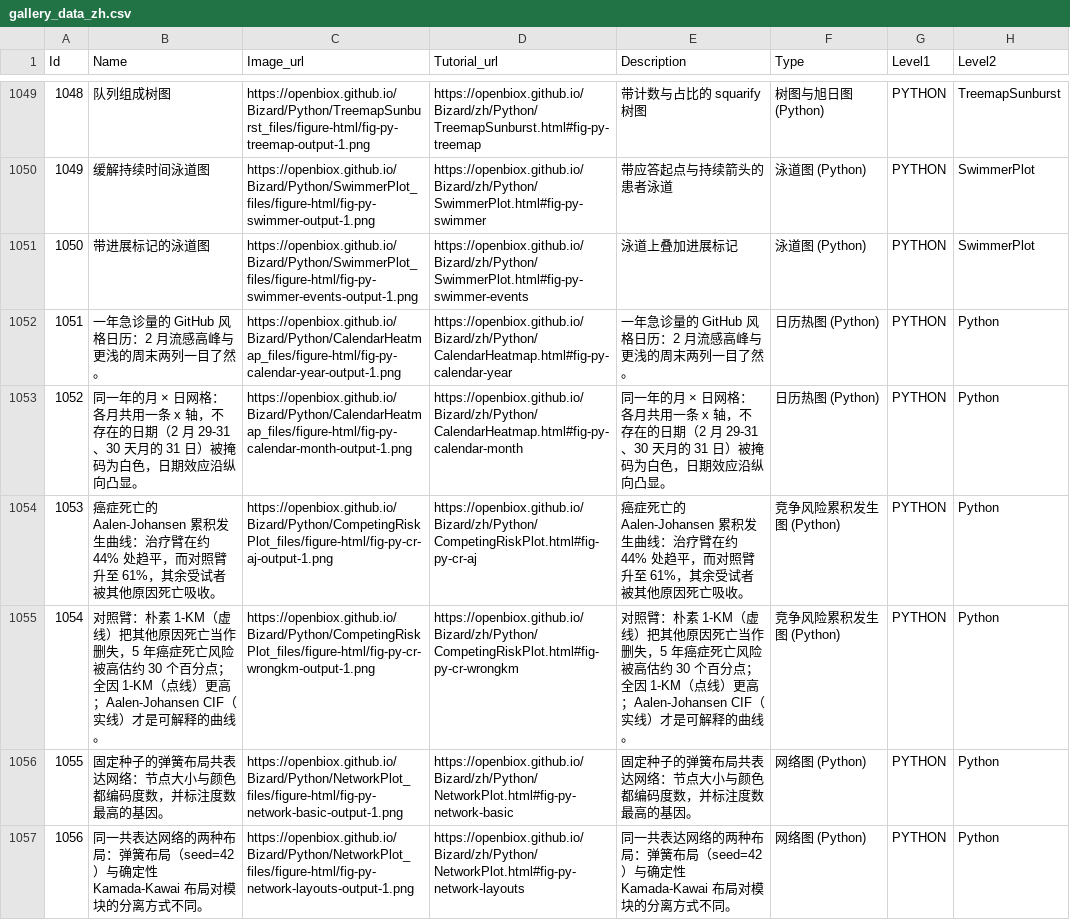
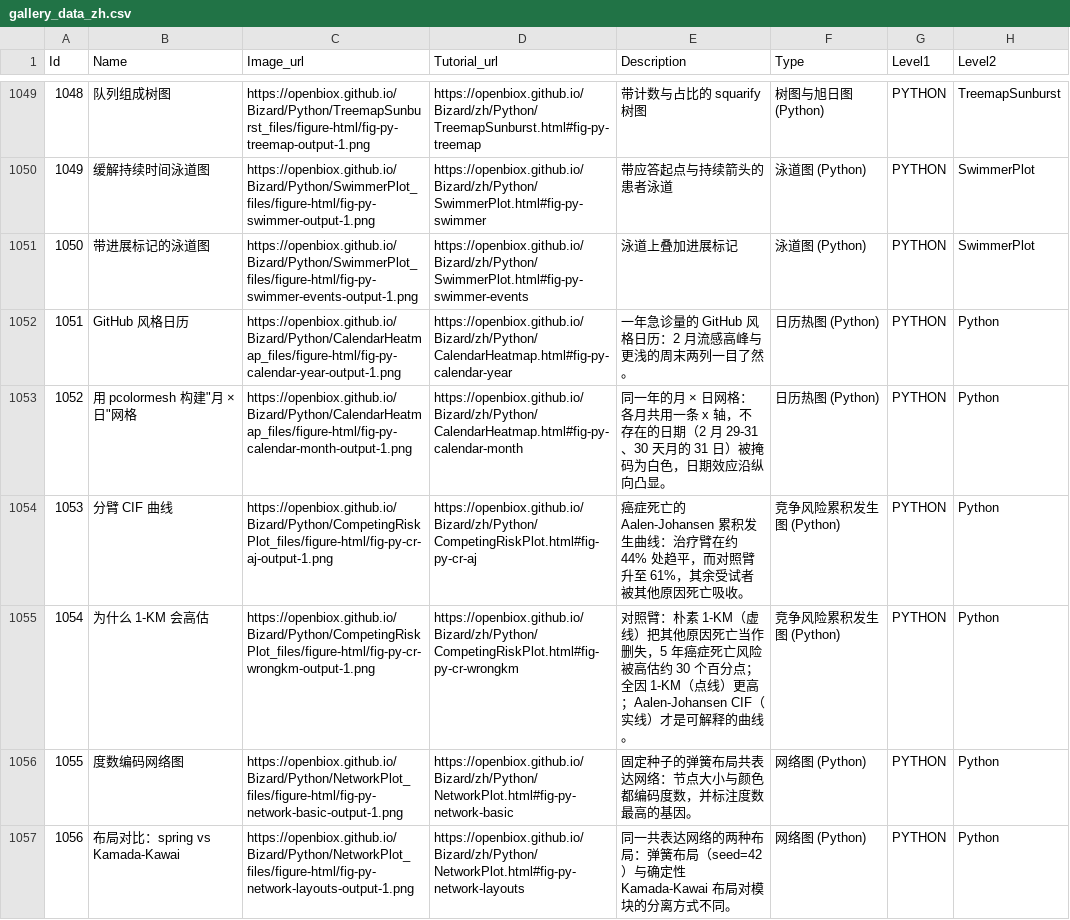
Before and after one commit to openbiox/Bizard, a CSV file: files/gallery_data_zh.csv, drawn as a sheet; only a part is shown, gaps mark what is left out; the diff covers the shown part only.

Commit message:
Fix gallery rows whose Name duplicated the caption
Rows appended by sync-gallery.py used the fig-cap for both Name and
Description, so ~150 gallery cards showed full caption sentences as
chart titles (old reactable page had the same defect).

- sync-gallery.py: derive the appended row Name from the figure's
  nearest section heading (numbering/markdown stripped, fence-safe),
  falling back to the caption; add --repair-names to rewrite existing
  Name==Description rows via the image URL's figure-html label (with
  the tutorial anchor as fallback), never touching curated rows
- repair results: 149 EN + 152 zh rows renamed from section headings;
  remaining Name==Description rows are legitimate short captions
- tests: heading capture (incl. in-fence comment immunity) and
  repair-mode behavior; suite is 20 passing

```diff
--- a/files/gallery_data_zh.csv
+++ b/files/gallery_data_zh.csv
@@ -1051,7 +1051,7 @@ Id,Name,Image_url,Tutorial_url,Description,Type,Level1,Level2
 1050,带进展标记的泳道图,https://openbiox.github.io/Bizard/Python/SwimmerPlot_files/figure-html/fig-py-swimmer-events-output-1.png,https://openbiox.github.io/Bizard/zh/Python/SwimmerPlot.html#fig-py-swimmer-events,泳道上叠加进展标记,泳道图 (Python),PYTHON,SwimmerPlot
-1051,一年急诊量的 GitHub 风格日历：2 月流感高峰与更浅的周末两列一目了然。,https://openbiox.github.io/Bizard/Python/CalendarHeatmap_files/figure-html/fig-py-calendar-year-output-1.png,https://openbiox.github.io/Bizard/zh/Python/CalendarHeatmap.html#fig-py-calendar-year,一年急诊量的 GitHub 风格日历：2 月流感高峰与更浅的周末两列一目了然。,日历热图 (Python),PYTHON,Python
-1052,同一年的月 × 日网格：各月共用一条 x 轴，不存在的日期（2 月 29-31、30 天月的 31 日）被掩码为白色，日期效应沿纵向凸显。,https://openbiox.github.io/Bizard/Python/CalendarHeatmap_files/figure-html/fig-py-calendar-month-output-1.png,https://openbiox.github.io/Bizard/zh/Python/CalendarHeatmap.html#fig-py-calendar-month,同一年的月 × 日网格：各月共用一条 x 轴，不存在的日期（2 月 29-31、30 天月的 31 日）被掩码为白色，日期效应沿纵向凸显。,日历热图 (Python),PYTHON,Python
-1053,癌症死亡的 Aalen-Johansen 累积发生曲线：治疗臂在约 44% 处趋平，而对照臂升至 61%，其余受试者被其他原因死亡吸收。,https://openbiox.github.io/Bizard/Python/CompetingRiskPlot_files/figure-html/fig-py-cr-aj-output-1.png,https://openbiox.github.io/Bizard/zh/Python/CompetingRiskPlot.html#fig-py-cr-aj,癌症死亡的 Aalen-Johansen 累积发生曲线：治疗臂在约 44% 处趋平，而对照臂升至 61%，其余受试者被其他原因死亡吸收。,竞争风险累积发生图 (Python),PYTHON,Python
-1054,对照臂：朴素 1-KM（虚线）把其他原因死亡当作删失，5 年癌症死亡风险被高估约 30 个百分点；全因 1-KM（点线）更高；Aalen-Johansen CIF（实线）才是可解释的曲线。,https://openbiox.github.io/Bizard/Python/CompetingRiskPlot_files/figure-html/fig-py-cr-wrongkm-output-1.png,https://openbiox.github.io/Bizard/zh/Python/CompetingRiskPlot.html#fig-py-cr-wrongkm,对照臂：朴素 1-KM（虚线）把其他原因死亡当作删失，5 年癌症死亡风险被高估约 30 个百分点；全因 1-KM（点线）更高；Aalen-Johansen CIF（实线）才是可解释的曲线。,竞争风险累积发生图 (Python),PYTHON,Python
-1055,固定种子的弹簧布局共表达网络：节点大小与颜色都编码度数，并标注度数最高的基因。,https://openbiox.github.io/Bizard/Python/NetworkPlot_files/figure-html/fig-py-network-basic-output-1.png,https://openbiox.github.io/Bizard/zh/Python/NetworkPlot.html#fig-py-network-basic,固定种子的弹簧布局共表达网络：节点大小与颜色都编码度数，并标注度数最高的基因。,网络图 (Python),PYTHON,Python
-1056,同一共表达网络的两种布局：弹簧布局（seed=42）与确定性 Kamada-Kawai 布局对模块的分离方式不同。,https://openbiox.github.io/Bizard/Python/NetworkPlot_files/figure-html/fig-py-network-layouts-output-1.png,https://openbiox.github.io/Bizard/zh/Python/NetworkPlot.html#fig-py-network-layouts,同一共表达网络的两种布局：弹簧布局（seed=42）与确定性 Kamada-Kawai 布局对模块的分离方式不同。,网络图 (Python),PYTHON,Python
+1051,GitHub 风格日历,https://openbiox.github.io/Bizard/Python/CalendarHeatmap_files/figure-html/fig-py-calendar-year-output-1.png,https://openbiox.github.io/Bizard/zh/Python/CalendarHeatmap.html#fig-py-calendar-year,一年急诊量的 GitHub 风格日历：2 月流感高峰与更浅的周末两列一目了然。,日历热图 (Python),PYTHON,Python
+1052,"用 pcolormesh 构建""月 × 日""网格",https://openbiox.github.io/Bizard/Python/CalendarHeatmap_files/figure-html/fig-py-calendar-month-output-1.png,https://openbiox.github.io/Bizard/zh/Python/CalendarHeatmap.html#fig-py-calendar-month,同一年的月 × 日网格：各月共用一条 x 轴，不存在的日期（2 月 29-31、30 天月的 31 日）被掩码为白色，日期效应沿纵向凸显。,日历热图 (Python),PYTHON,Python
+1053,分臂 CIF 曲线,https://openbiox.github.io/Bizard/Python/CompetingRiskPlot_files/figure-html/fig-py-cr-aj-output-1.png,https://openbiox.github.io/Bizard/zh/Python/CompetingRiskPlot.html#fig-py-cr-aj,癌症死亡的 Aalen-Johansen 累积发生曲线：治疗臂在约 44% 处趋平，而对照臂升至 61%，其余受试者被其他原因死亡吸收。,竞争风险累积发生图 (Python),PYTHON,Python
+1054,为什么 1-KM 会高估,https://openbiox.github.io/Bizard/Python/CompetingRiskPlot_files/figure-html/fig-py-cr-wrongkm-output-1.png,https://openbiox.github.io/Bizard/zh/Python/CompetingRiskPlot.html#fig-py-cr-wrongkm,对照臂：朴素 1-KM（虚线）把其他原因死亡当作删失，5 年癌症死亡风险被高估约 30 个百分点；全因 1-KM（点线）更高；Aalen-Johansen CIF（实线）才是可解释的曲线。,竞争风险累积发生图 (Python),PYTHON,Python
+1055,度数编码网络图,https://openbiox.github.io/Bizard/Python/NetworkPlot_files/figure-html/fig-py-network-basic-output-1.png,https://openbiox.github.io/Bizard/zh/Python/NetworkPlot.html#fig-py-network-basic,固定种子的弹簧布局共表达网络：节点大小与颜色都编码度数，并标注度数最高的基因。,网络图 (Python),PYTHON,Python
+1056,布局对比：spring vs Kamada-Kawai,https://openbiox.github.io/Bizard/Python/NetworkPlot_files/figure-html/fig-py-network-layouts-output-1.png,https://openbiox.github.io/Bizard/zh/Python/NetworkPlot.html#fig-py-network-layouts,同一共表达网络的两种布局：弹簧布局（seed=42）与确定性 Kamada-Kawai 布局对模块的分离方式不同。,网络图 (Python),PYTHON,Python
```
Also changed, not shown: 146 edited cells elsewhere in this file, 3 other files.
